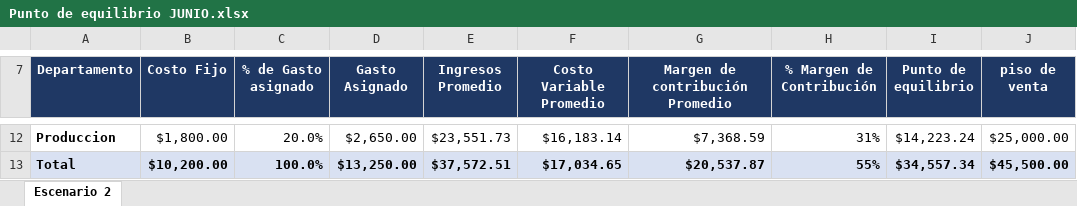
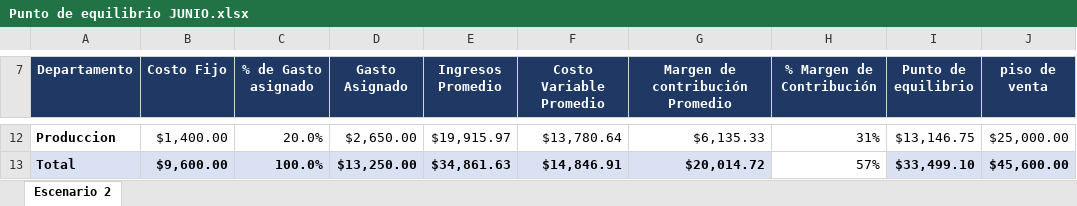
Before and after one commit to dptrabajo01-droid/tablero-kacrea, an Excel workbook: Punto de equilibrio JUNIO.xlsx, sheet Escenario 2, drawn as a sheet; only a part is shown, gaps mark what is left out; values as stored, in another font and other column widths than the file's, no borders; the diff covers the shown part only; the diff names each change by its address in the sheet, - before the commit and + after, or states it on an @@ line.

Commit message:
Update PE Escenario 2 figures from latest xlsx
Costos fijos, gastos, pisos de venta e ingresos/costo variable
promedio por departamento actualizados según el Excel de junio.

```diff
--- a/Punto de equilibrio JUNIO.xlsx (sheet Escenario 2)
+++ b/Punto de equilibrio JUNIO.xlsx (sheet Escenario 2)
-B12 (Costo Fijo): $1,800.00
+B12 (Costo Fijo): $1,400.00
-E12 (Ingresos Promedio): $23,551.73
+E12 (Ingresos Promedio): $19,915.97
-F12 (Costo Variable Promedio): $16,183.14
+F12 (Costo Variable Promedio): $13,780.64
-G12 (Margen de contribución Promedio): $7,368.59
+G12 (Margen de contribución Promedio): $6,135.33
-I12 (Punto de equilibrio): $14,223.24
+I12 (Punto de equilibrio): $13,146.75
-B13 (Costo Fijo): $10,200.00
+B13 (Costo Fijo): $9,600.00
-E13 (Ingresos Promedio): $37,572.51
+E13 (Ingresos Promedio): $34,861.63
-F13 (Costo Variable Promedio): $17,034.65
+F13 (Costo Variable Promedio): $14,846.91
-G13 (Margen de contribución Promedio): $20,537.87
+G13 (Margen de contribución Promedio): $20,014.72
-H13 (% Margen de Contribución): 55%
+H13 (% Margen de Contribución): 57%
@@ H13 fill: #D9E1F2 → none, bold: on → off @@
-I13 (Punto de equilibrio): $34,557.34
+I13 (Punto de equilibrio): $33,499.10
-J13 (piso de venta): $45,500.00
+J13 (piso de venta): $45,600.00
```
Also changed, not shown: 28 edited cells elsewhere in this sheet, 1 other file.
